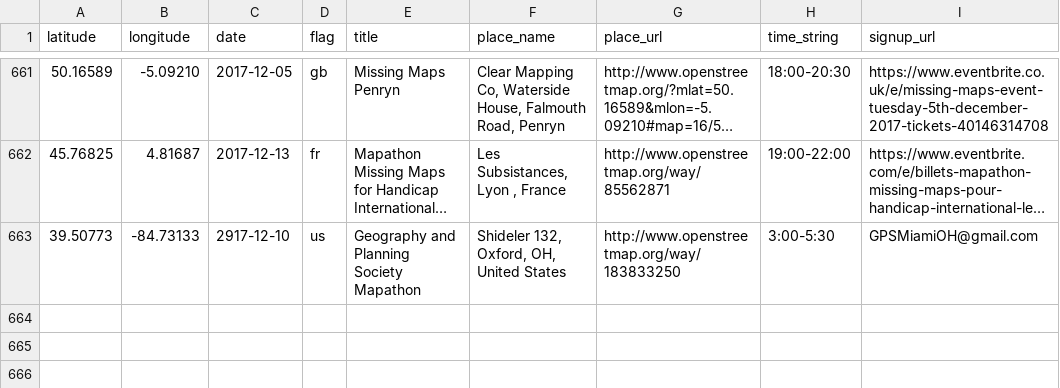
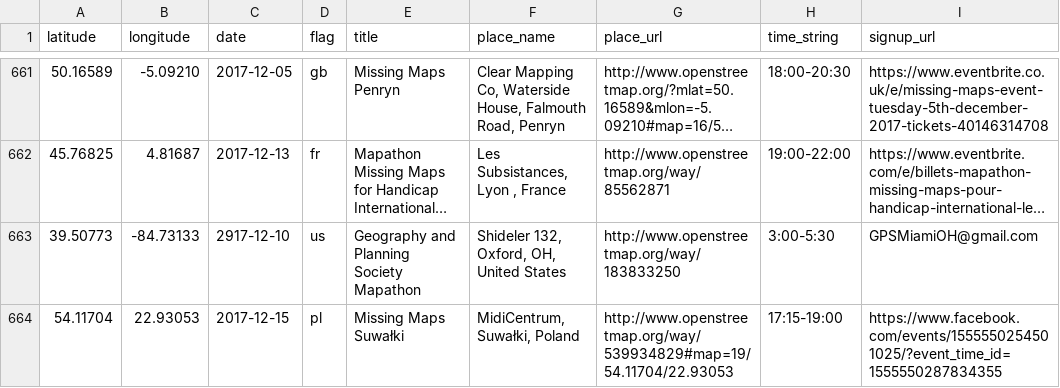
Before and after one commit to MissingMaps/events, a CSV file: events.csv, drawn as a sheet; only a part is shown, gaps mark what is left out; long unchanged cells end in ….

Commit message:
Update events.csv (#192)

```diff
--- a/events.csv
+++ b/events.csv
@@ -663 +663,2 @@ latitude,longitude,date,flag,title,place_name,place_url,time_string,signup_url
 39.50773,-84.73133,2917-12-10,us,"Geography and Planning Society Mapathon","Shideler 132, Oxford, OH, United States",http://www.openstreetmap.org/way/183833250,"3:00-5:30",GPSMiamiOH@gmail.com
+54.11704,22.93053,2017-12-15,pl,"Missing Maps Suwałki","MidiCentrum, Suwałki, Poland",http://www.openstreetmap.org/way/539934829#map=19/54.11704/22.93053,"17:15-19:00",https://www.facebook.com/events/1555550254501025/?event_time_id=1555550287834355
```
